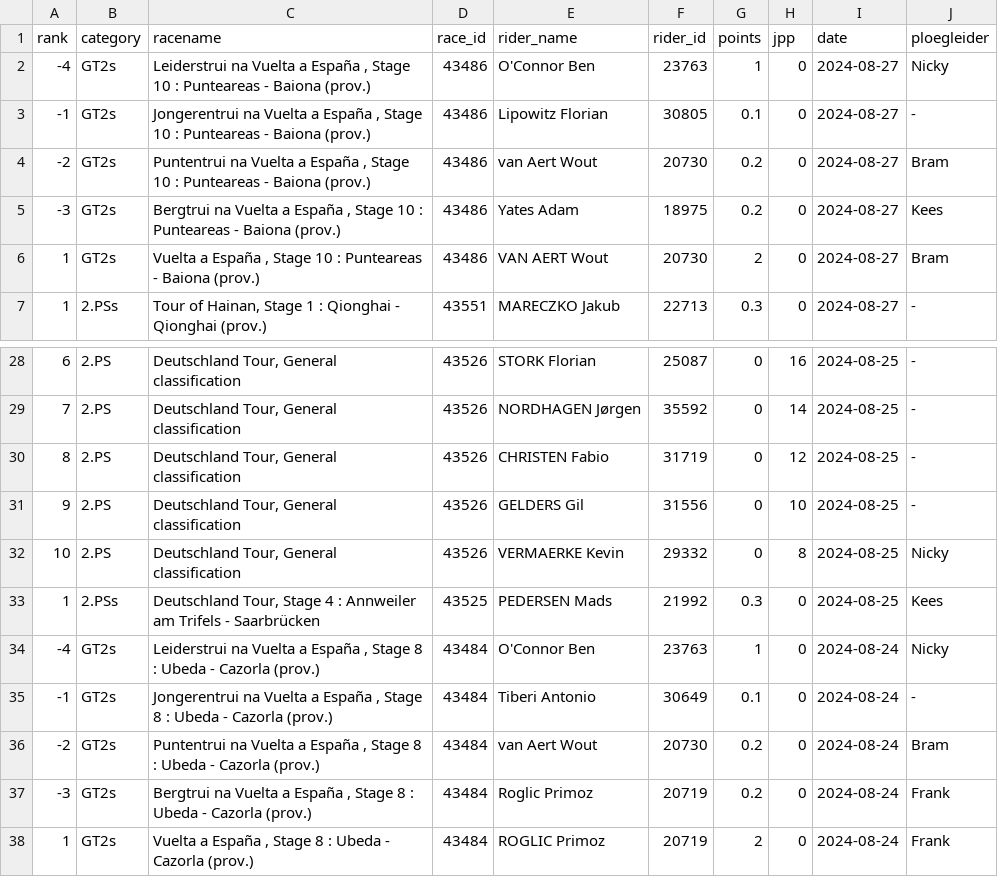
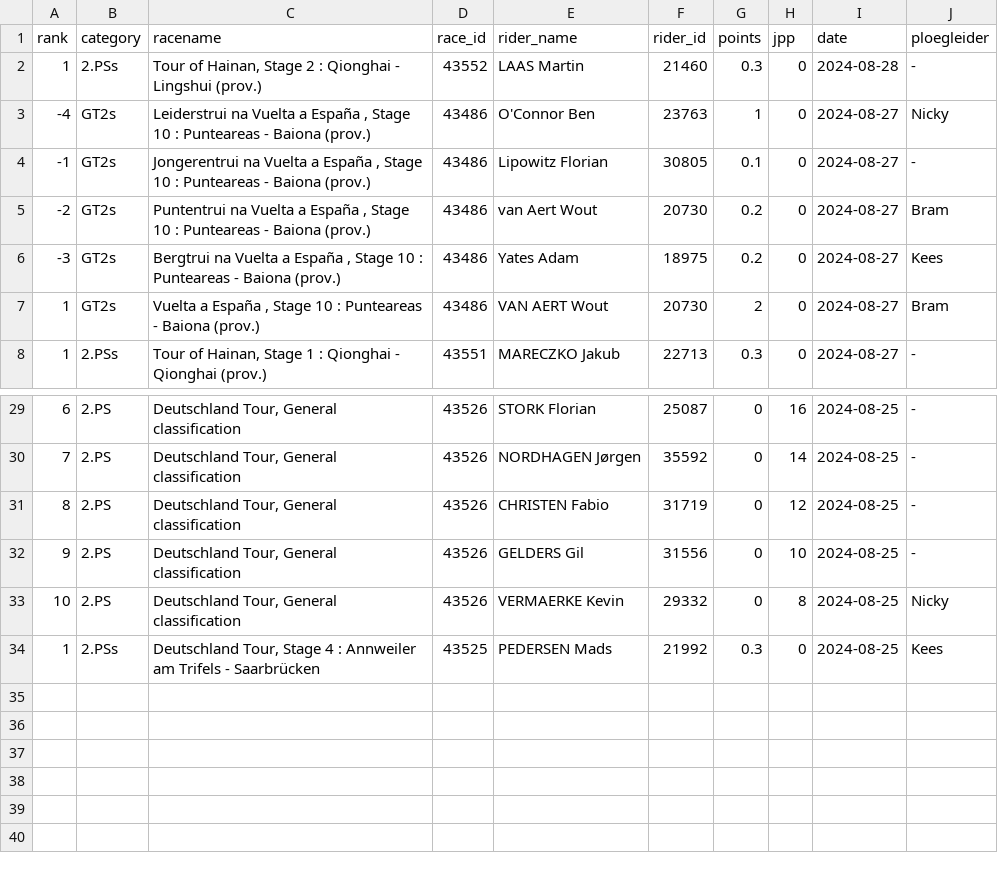
Before and after one commit to wijnandb/wielerspel2024, a CSV file: _data/latest_results_with_points.csv, drawn as a sheet; only a part is shown, gaps mark what is left out; removed rows and columns are numbered as before the commit, all else as after; the diff names each change by its address in the sheet, - before the commit and + after, or states it on an @@ line.

Commit message:
Points processed at 2024-08-28T15:08:26

```diff
--- a/_data/latest_results_with_points.csv
+++ b/_data/latest_results_with_points.csv
+row 2: 1 | 2.PSs | Tour of Hainan, Stage 2 : Qionghai - Lingshui (prov.) | 43552 | LAAS Martin | 21460 | 0.3 | 0 | 2024-08-28 | -
-row 34: -4 | GT2s | Leiderstrui na Vuelta a España , Stage 8 : Ubeda - Cazorla (prov.) | 43484 | O'Connor Ben | 23763 | 1 | 0 | 2024-08-24 | Nicky
-row 35: -1 | GT2s | Jongerentrui na Vuelta a España , Stage 8 : Ubeda - Cazorla (prov.) | 43484 | Tiberi Antonio | 30649 | 0.1 | 0 | 2024-08-24 | -
-row 36: -2 | GT2s | Puntentrui na Vuelta a España , Stage 8 : Ubeda - Cazorla (prov.) | 43484 | van Aert Wout | 20730 | 0.2 | 0 | 2024-08-24 | Bram
-row 37: -3 | GT2s | Bergtrui na Vuelta a España , Stage 8 : Ubeda - Cazorla (prov.) | 43484 | Roglic Primoz | 20719 | 0.2 | 0 | 2024-08-24 | Frank
-row 38: 1 | GT2s | Vuelta a España , Stage 8 : Ubeda - Cazorla (prov.) | 43484 | ROGLIC Primoz | 20719 | 2 | 0 | 2024-08-24 | Frank
```
Also changed, not shown: _data/results_with_points.csv, dynamic/latest_results_with_points.csv, 1 other file.
